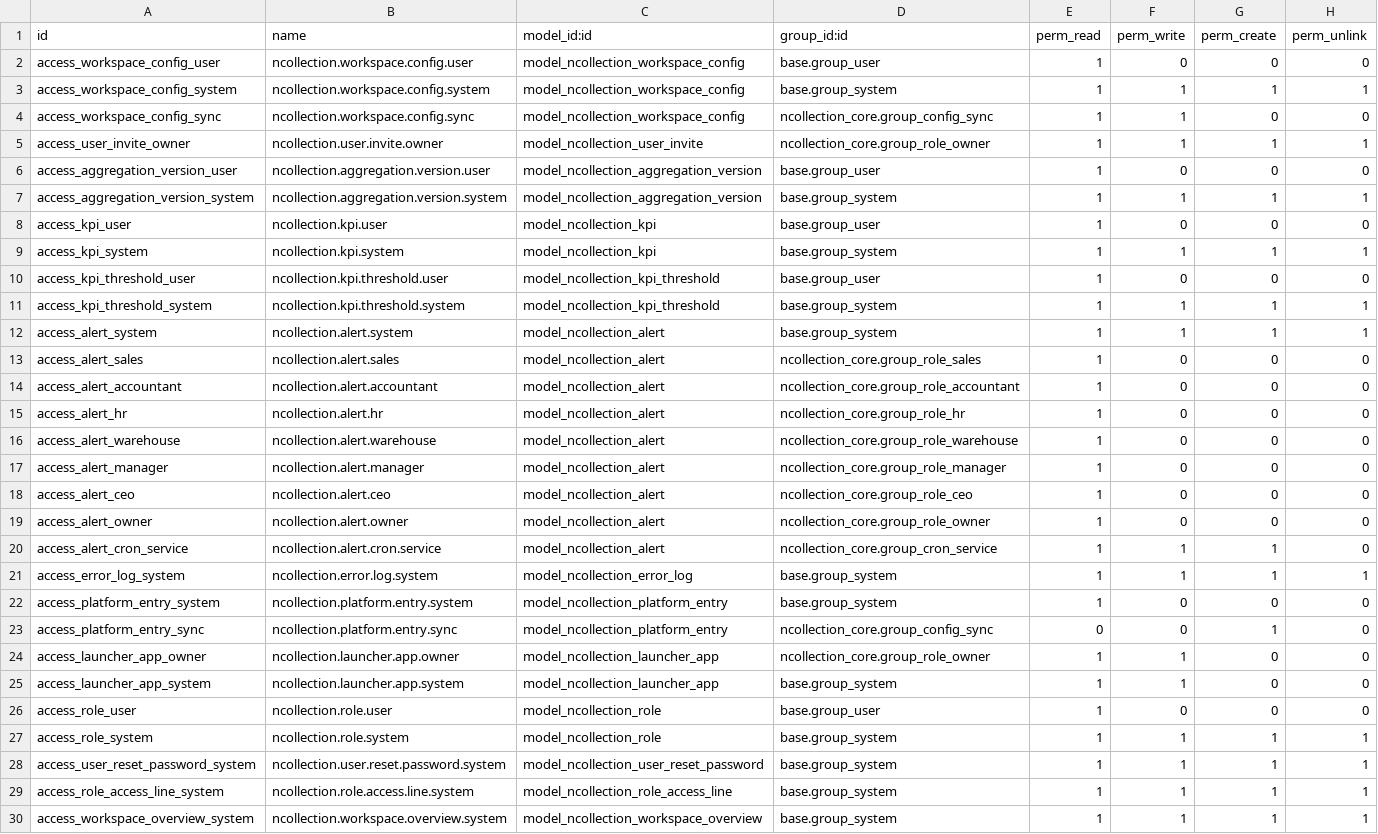
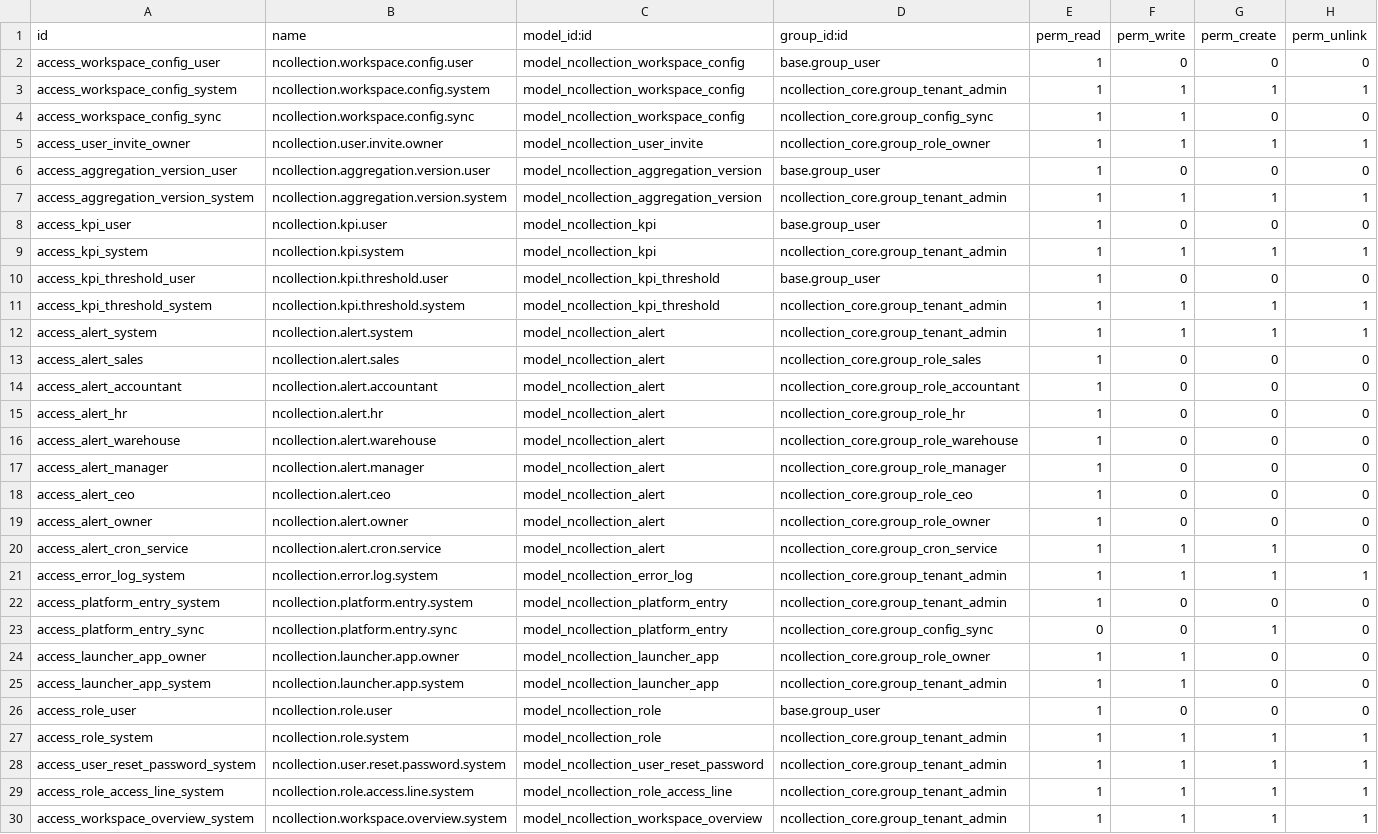
Before and after one commit to NCollection-Sys/ncollection-erp, a CSV file: custom_addons/ncollection_core/security/ir.model.access.csv, drawn as a sheet.

```diff
--- a/custom_addons/ncollection_core/security/ir.model.access.csv
+++ b/custom_addons/ncollection_core/security/ir.model.access.csv
@@ -2,3 +2,3 @@ id,name,model_id:id,group_id:id,perm_read,perm_write,perm_create,perm_unlink
 access_workspace_config_user,ncollection.workspace.config.user,model_ncollection_workspace_config,base.group_user,1,0,0,0
-access_workspace_config_system,ncollection.workspace.config.system,model_ncollection_workspace_config,base.group_system,1,1,1,1
+access_workspace_config_system,ncollection.workspace.config.system,model_ncollection_workspace_config,ncollection_core.group_tenant_admin,1,1,1,1
 access_workspace_config_sync,ncollection.workspace.config.sync,model_ncollection_workspace_config,ncollection_core.group_config_sync,1,1,0,0
@@ -6,8 +6,8 @@ access_user_invite_owner,ncollection.user.invite.owner,model_ncollection_user_in
 access_aggregation_version_user,ncollection.aggregation.version.user,model_ncollection_aggregation_version,base.group_user,1,0,0,0
-access_aggregation_version_system,ncollection.aggregation.version.system,model_ncollection_aggregation_version,base.group_system,1,1,1,1
+access_aggregation_version_system,ncollection.aggregation.version.system,model_ncollection_aggregation_version,ncollection_core.group_tenant_admin,1,1,1,1
 access_kpi_user,ncollection.kpi.user,model_ncollection_kpi,base.group_user,1,0,0,0
-access_kpi_system,ncollection.kpi.system,model_ncollection_kpi,base.group_system,1,1,1,1
+access_kpi_system,ncollection.kpi.system,model_ncollection_kpi,ncollection_core.group_tenant_admin,1,1,1,1
 access_kpi_threshold_user,ncollection.kpi.threshold.user,model_ncollection_kpi_threshold,base.group_user,1,0,0,0
-access_kpi_threshold_system,ncollection.kpi.threshold.system,model_ncollection_kpi_threshold,base.group_system,1,1,1,1
-access_alert_system,ncollection.alert.system,model_ncollection_alert,base.group_system,1,1,1,1
+access_kpi_threshold_system,ncollection.kpi.threshold.system,model_ncollection_kpi_threshold,ncollection_core.group_tenant_admin,1,1,1,1
+access_alert_system,ncollection.alert.system,model_ncollection_alert,ncollection_core.group_tenant_admin,1,1,1,1
 access_alert_sales,ncollection.alert.sales,model_ncollection_alert,ncollection_core.group_role_sales,1,0,0,0
@@ -20,11 +20,11 @@ access_alert_owner,ncollection.alert.owner,model_ncollection_alert,ncollection_c
 access_alert_cron_service,ncollection.alert.cron.service,model_ncollection_alert,ncollection_core.group_cron_service,1,1,1,0
-access_error_log_system,ncollection.error.log.system,model_ncollection_error_log,base.group_system,1,1,1,1
-access_platform_entry_system,ncollection.platform.entry.system,model_ncollection_platform_entry,base.group_system,1,0,0,0
+access_error_log_system,ncollection.error.log.system,model_ncollection_error_log,ncollection_core.group_tenant_admin,1,1,1,1
+access_platform_entry_system,ncollection.platform.entry.system,model_ncollection_platform_entry,ncollection_core.group_tenant_admin,1,0,0,0
 access_platform_entry_sync,ncollection.platform.entry.sync,model_ncollection_platform_entry,ncollection_core.group_config_sync,0,0,1,0
 access_launcher_app_owner,ncollection.launcher.app.owner,model_ncollection_launcher_app,ncollection_core.group_role_owner,1,1,0,0
-access_launcher_app_system,ncollection.launcher.app.system,model_ncollection_launcher_app,base.group_system,1,1,0,0
+access_launcher_app_system,ncollection.launcher.app.system,model_ncollection_launcher_app,ncollection_core.group_tenant_admin,1,1,0,0
 access_role_user,ncollection.role.user,model_ncollection_role,base.group_user,1,0,0,0
-access_role_system,ncollection.role.system,model_ncollection_role,base.group_system,1,1,1,1
-access_user_reset_password_system,ncollection.user.reset.password.system,model_ncollection_user_reset_password,base.group_system,1,1,1,1
-access_role_access_line_system,ncollection.role.access.line.system,model_ncollection_role_access_line,base.group_system,1,1,1,1
-access_workspace_overview_system,ncollection.workspace.overview.system,model_ncollection_workspace_overview,base.group_system,1,1,1,1
+access_role_system,ncollection.role.system,model_ncollection_role,ncollection_core.group_tenant_admin,1,1,1,1
+access_user_reset_password_system,ncollection.user.reset.password.system,model_ncollection_user_reset_password,ncollection_core.group_tenant_admin,1,1,1,1
+access_role_access_line_system,ncollection.role.access.line.system,model_ncollection_role_access_line,ncollection_core.group_tenant_admin,1,1,1,1
+access_workspace_overview_system,ncollection.workspace.overview.system,model_ncollection_workspace_overview,ncollection_core.group_tenant_admin,1,1,1,1
```
Also changed, not shown: 11 other files.
